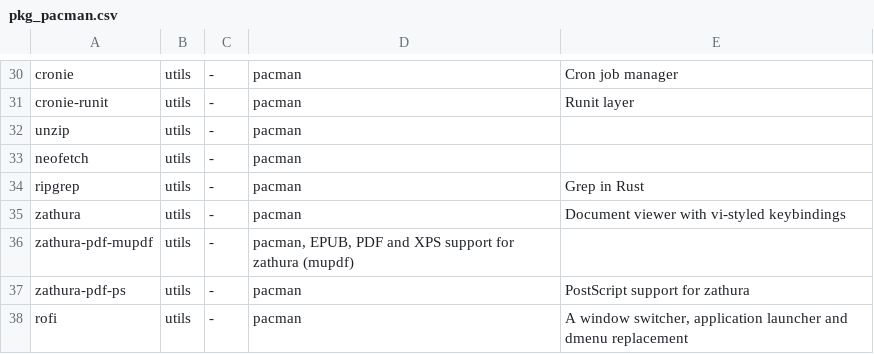
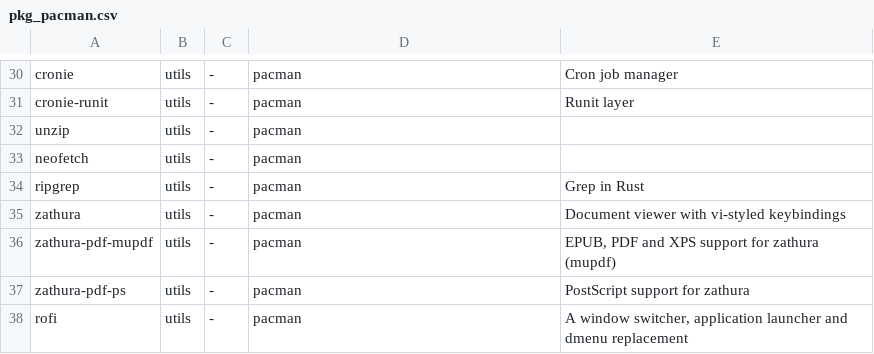
Before and after one commit to andreidmt/dotfiles, a CSV file: pkg_pacman.csv, drawn as a sheet; only a part is shown, gaps mark what is left out.

Commit message:
chore: fix csv syntax error

```diff
--- a/pkg_pacman.csv
+++ b/pkg_pacman.csv
@@ -35,3 +35,3 @@ ripgrep,                utils, -, pacman, Grep in Rust
 zathura,                utils, -, pacman, Document viewer with vi-styled keybindings
-zathura-pdf-mupdf,      utils, -, "pacman, EPUB, PDF and XPS support for zathura (mupdf)"
+zathura-pdf-mupdf,      utils, -, pacman, "EPUB, PDF and XPS support for zathura (mupdf)"
 zathura-pdf-ps,         utils, -, pacman, PostScript support for zathura
```
